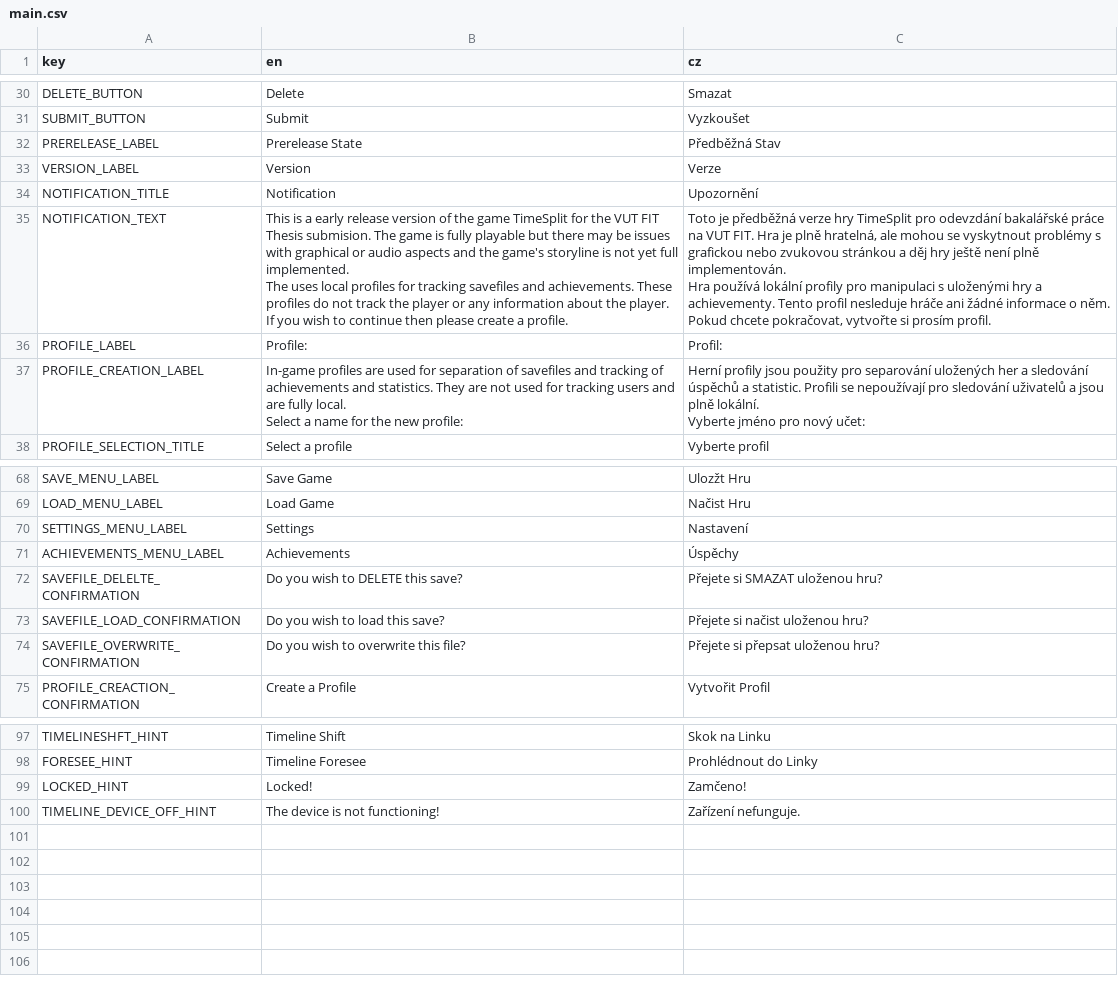
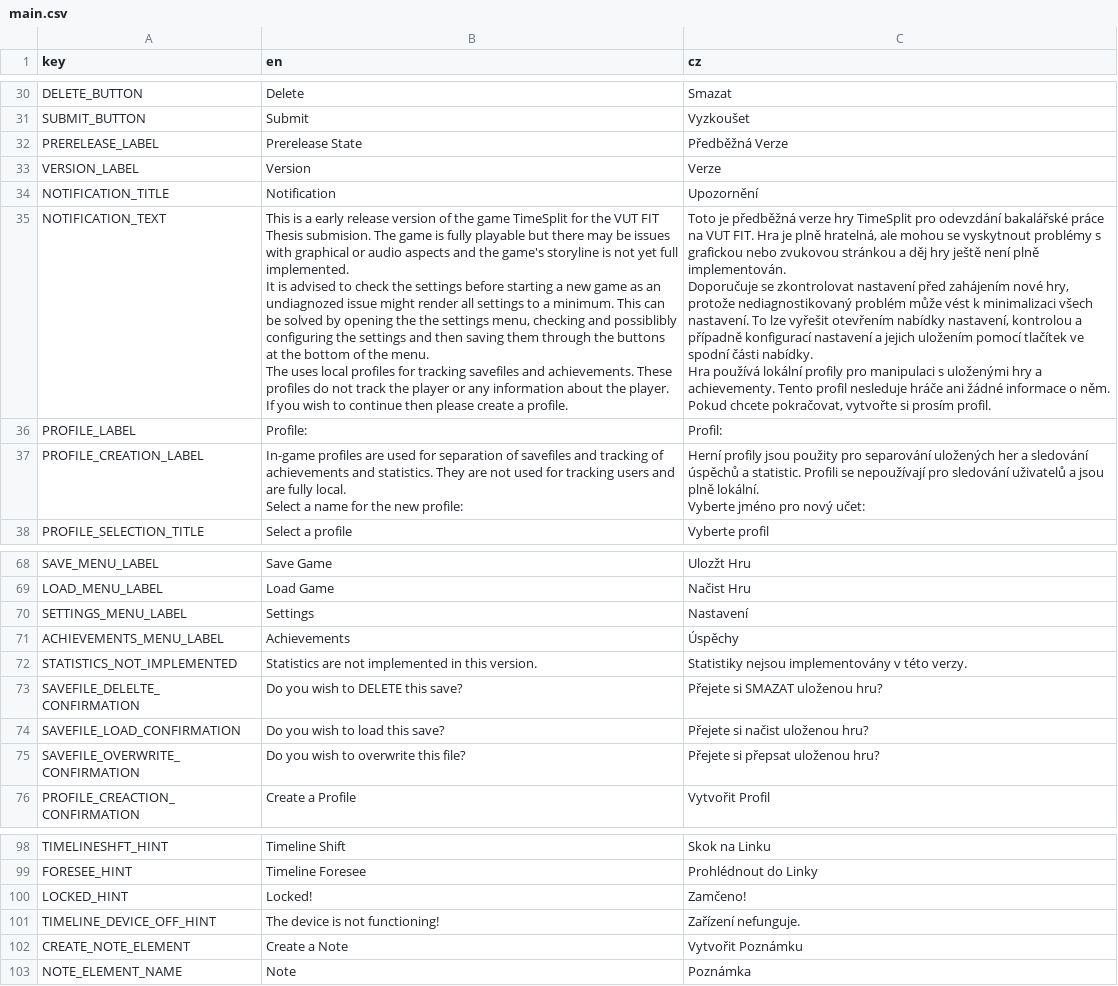
Before and after one commit to AlfieLeFluffy/bc_project, a CSV file: bc_project/translation/game/main.csv (was bc_project/translation/main.csv), drawn as a sheet; only a part is shown, gaps mark what is left out.

Commit message:
Restructured dialogue and translation directories

```diff
--- a/bc_project/translation/main.csv
+++ b/bc_project/translation/game/main.csv
@@ -49,10 +49,14 @@ DELETE_BUTTON,Delete,Smazat
 SUBMIT_BUTTON,Submit,Vyzkoušet
-PRERELEASE_LABEL,Prerelease State,Předběžná Stav
+PRERELEASE_LABEL,Prerelease State,Předběžná Verze
 VERSION_LABEL,Version,Verze
 NOTIFICATION_TITLE,Notification,Upozornění
-NOTIFICATION_TEXT,"This is a early release version of the game TimeSplit for the VUT FIT Thesis submision. The game is fully playable but there may be issues with graphical or audio aspects and the game's storyline is not yet full implemented.
-
-The uses local profiles for tracking savefiles and achievements. These profiles do not track the player or any information about the player. If you wish to continue then please create a profile.","Toto je předběžná verze hry TimeSplit pro odevzdání bakalářské práce na VUT FIT. Hra je plně hratelná, ale mohou se vyskytnout problémy s grafickou nebo zvukovou stránkou a děj hry ještě není plně implementován.
-
-Hra používá lokální profily pro manipulaci s uloženými hry a achievementy. Tento profil nesleduje hráče ani žádné informace o něm. Pokud chcete pokračovat, vytvořte si prosím profil."
+NOTIFICATION_TEXT,"This is a early release version of the game TimeSplit for the VUT FIT Thesis submision. The game is fully playable but there may be issues with graphical or audio aspects and the game's storyline is not yet full implemented.
+
+It is advised to check the settings before starting a new game as an undiagnozed issue might render all settings to a minimum. This can be solved by opening the the settings menu, checking and possiblibly configuring the settings and then saving them through the buttons at the bottom of the menu.
+
+The uses local profiles for tracking savefiles and achievements. These profiles do not track the player or any information about the player. If you wish to continue then please create a profile.","Toto je předběžná verze hry TimeSplit pro odevzdání bakalářské práce na VUT FIT. Hra je plně hratelná, ale mohou se vyskytnout problémy s grafickou nebo zvukovou stránkou a děj hry ještě není plně implementován.
+
+Doporučuje se zkontrolovat nastavení před zahájením nové hry, protože nediagnostikovaný problém může vést k minimalizaci všech nastavení. To lze vyřešit otevřením nabídky nastavení, kontrolou a případně konfigurací nastavení a jejich uložením pomocí tlačítek ve spodní části nabídky.
+
+Hra používá lokální profily pro manipulaci s uloženými hry a achievementy. Tento profil nesleduje hráče ani žádné informace o něm. Pokud chcete pokračovat, vytvořte si prosím profil."
 PROFILE_LABEL,Profile:,Profil:
@@ -97,2 +101,3 @@ SETTINGS_MENU_LABEL,Settings,Nastavení
 ACHIEVEMENTS_MENU_LABEL,Achievements,Úspěchy
+STATISTICS_NOT_IMPLEMENTED,Statistics are not implemented in this version.,Statistiky nejsou implementovány v této verzy.
 SAVEFILE_DELELTE_CONFIRMATION,Do you wish to DELETE this save?,Přejete si SMAZAT uloženou hru?
@@ -126 +131,3 @@ LOCKED_HINT,Locked!,Zamčeno!
 TIMELINE_DEVICE_OFF_HINT,The device is not functioning!,Zařízení nefunguje.
+CREATE_NOTE_ELEMENT,Create a Note,Vytvořit Poznámku
+NOTE_ELEMENT_NAME,Note,Poznámka
```
Also changed, not shown: bc_project/translation/game/hint.csv, 54 other files.
